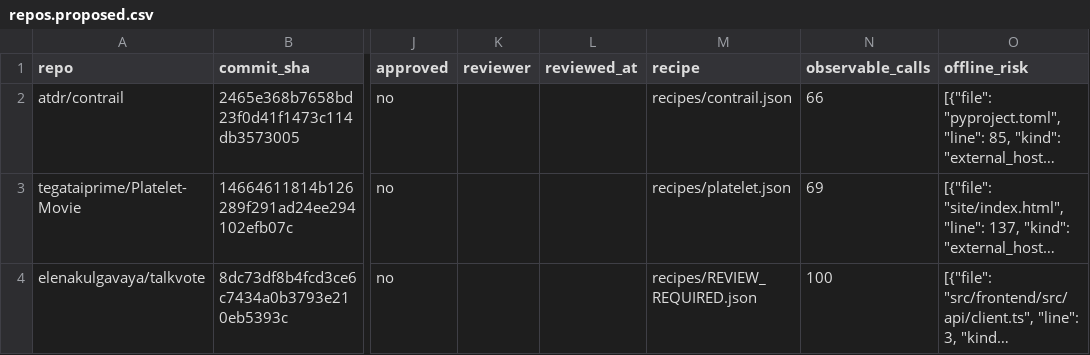
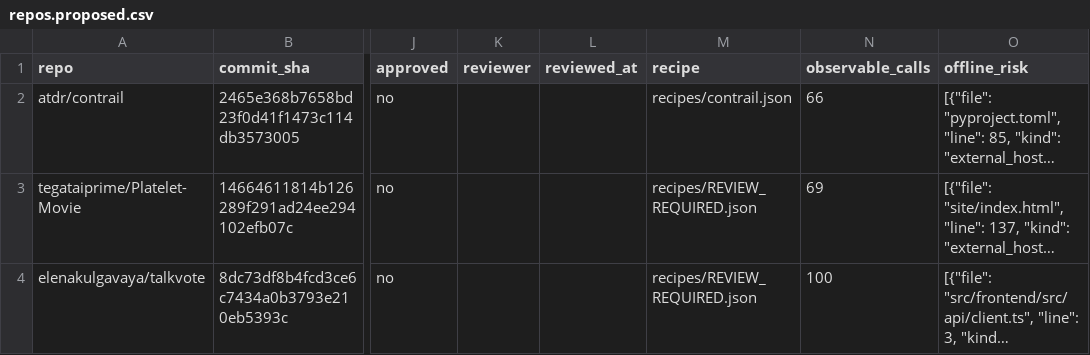
Before and after one commit to godhiraj-code/vandal, a CSV file: study/repos.proposed.csv, drawn as a sheet; only a part is shown, gaps mark what is left out; long unchanged cells end in …; the diff names each change by its address in the sheet, - before the commit and + after, or states it on an @@ line.

```diff
--- a/study/repos.proposed.csv
+++ b/study/repos.proposed.csv
-M3 (recipe): recipes/platelet.json
+M3 (recipe): recipes/REVIEW_REQUIRED.json
```
Also changed, not shown: study/candidates.csv, study/results/summary.csv, 31 other files.
